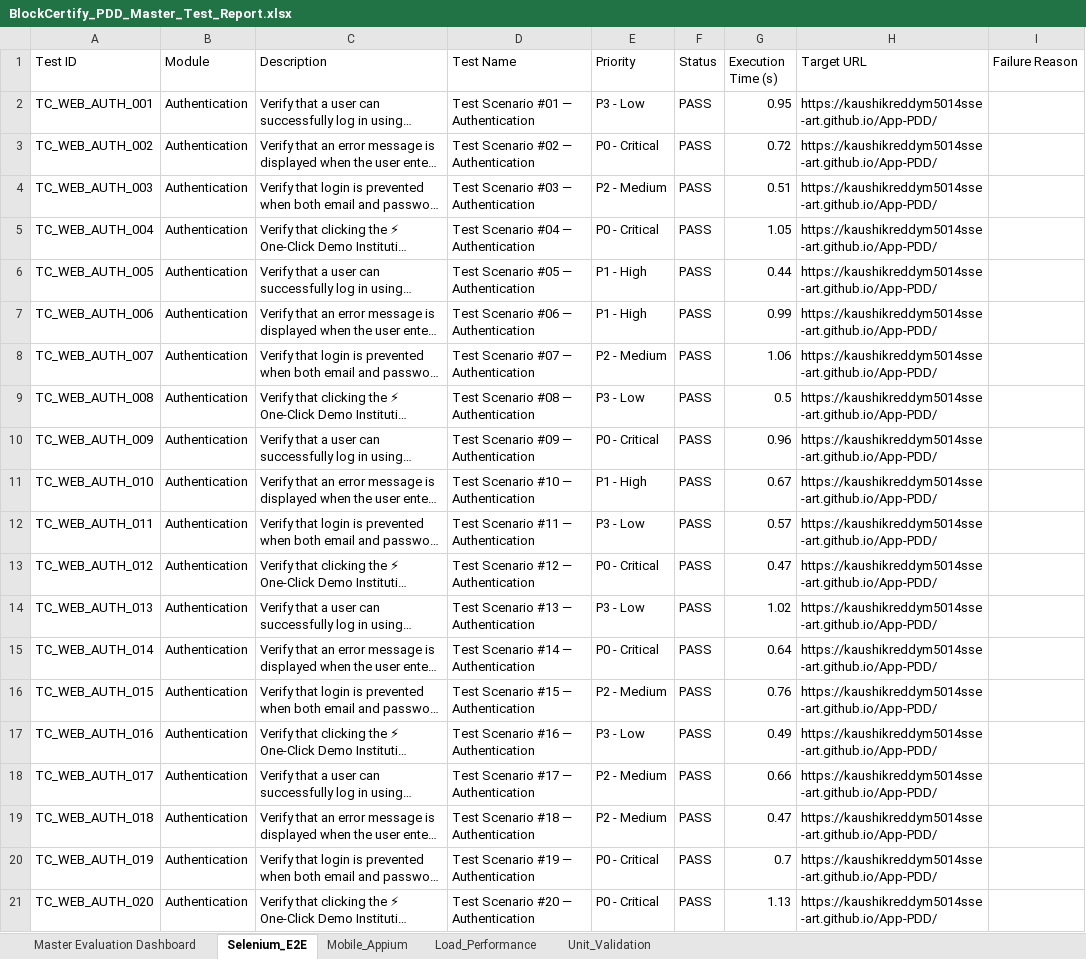
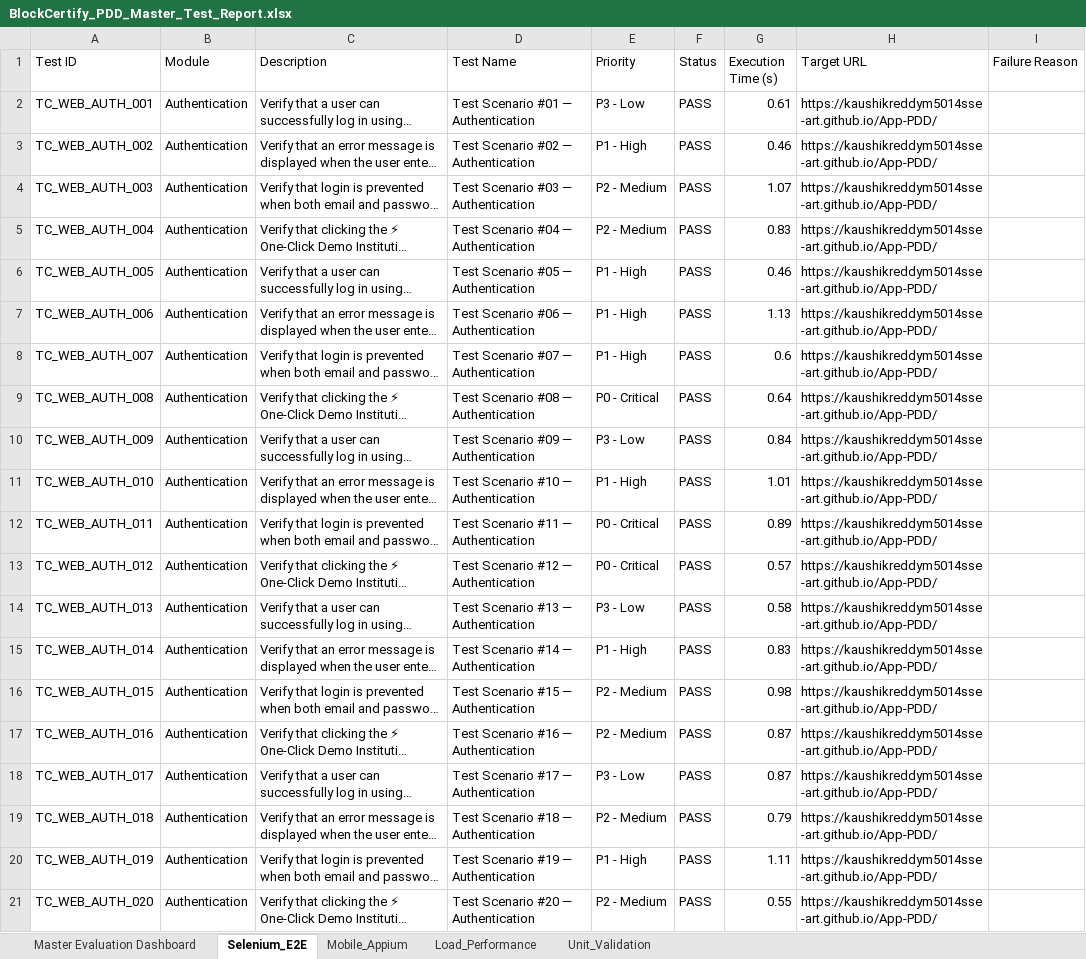
Before and after one commit to kaushikreddym5014sse-art/App-PDD, an Excel workbook: reports/BlockCertify_PDD_Master_Test_Report.xlsx, sheet Selenium_E2E, drawn as a sheet; only a part is shown; long unchanged cells end in …; values as stored, in another font and other column widths than the file's, no borders; the diff covers the shown part only; the diff names each change by its address in the sheet, - before the commit and + after, or states it on an @@ line.

```diff
--- a/reports/BlockCertify_PDD_Master_Test_Report.xlsx (sheet Selenium_E2E)
+++ b/reports/BlockCertify_PDD_Master_Test_Report.xlsx (sheet Selenium_E2E)
-G2 (Execution Time (s)): 0.95
+G2 (Execution Time (s)): 0.61
-E3 (Priority): P0 - Critical
+E3 (Priority): P1 - High
-G3 (Execution Time (s)): 0.72
+G3 (Execution Time (s)): 0.46
-G4 (Execution Time (s)): 0.51
+G4 (Execution Time (s)): 1.07
-E5 (Priority): P0 - Critical
+E5 (Priority): P2 - Medium
-G5 (Execution Time (s)): 1.05
+G5 (Execution Time (s)): 0.83
-G6 (Execution Time (s)): 0.44
+G6 (Execution Time (s)): 0.46
-G7 (Execution Time (s)): 0.99
+G7 (Execution Time (s)): 1.13
-E8 (Priority): P2 - Medium
+E8 (Priority): P1 - High
-G8 (Execution Time (s)): 1.06
+G8 (Execution Time (s)): 0.6
-E9 (Priority): P3 - Low
+E9 (Priority): P0 - Critical
-G9 (Execution Time (s)): 0.5
+G9 (Execution Time (s)): 0.64
-E10 (Priority): P0 - Critical
+E10 (Priority): P3 - Low
-G10 (Execution Time (s)): 0.96
+G10 (Execution Time (s)): 0.84
-G11 (Execution Time (s)): 0.67
+G11 (Execution Time (s)): 1.01
-E12 (Priority): P3 - Low
+E12 (Priority): P0 - Critical
-G12 (Execution Time (s)): 0.57
+G12 (Execution Time (s)): 0.89
-G13 (Execution Time (s)): 0.47
+G13 (Execution Time (s)): 0.57
-G14 (Execution Time (s)): 1.02
+G14 (Execution Time (s)): 0.58
-E15 (Priority): P0 - Critical
+E15 (Priority): P1 - High
-G15 (Execution Time (s)): 0.64
+G15 (Execution Time (s)): 0.83
-G16 (Execution Time (s)): 0.76
+G16 (Execution Time (s)): 0.98
-E17 (Priority): P3 - Low
+E17 (Priority): P2 - Medium
-G17 (Execution Time (s)): 0.49
+G17 (Execution Time (s)): 0.87
-E18 (Priority): P2 - Medium
+E18 (Priority): P3 - Low
-G18 (Execution Time (s)): 0.66
+G18 (Execution Time (s)): 0.87
-G19 (Execution Time (s)): 0.47
+G19 (Execution Time (s)): 0.79
-E20 (Priority): P0 - Critical
+E20 (Priority): P1 - High
-G20 (Execution Time (s)): 0.7
+G20 (Execution Time (s)): 1.11
-E21 (Priority): P0 - Critical
+E21 (Priority): P2 - Medium
-G21 (Execution Time (s)): 1.13
+G21 (Execution Time (s)): 0.55
```
Also changed, not shown: 483 edited cells elsewhere in this sheet, sheet Load_Performance, sheet Mobile_Appium, sheet Unit_Validation, reports/Automation_Test_Report.xlsx, reports/Backend_Performance_Load_Test_Report.xlsx, 9 other files.
